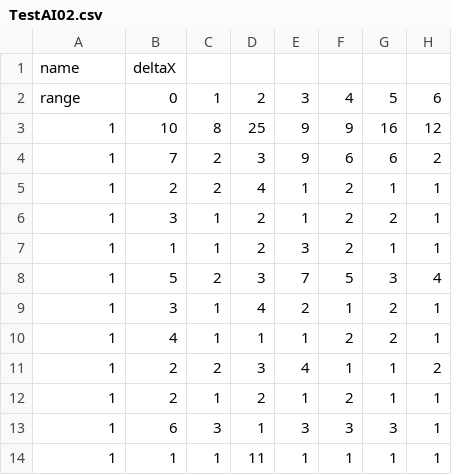
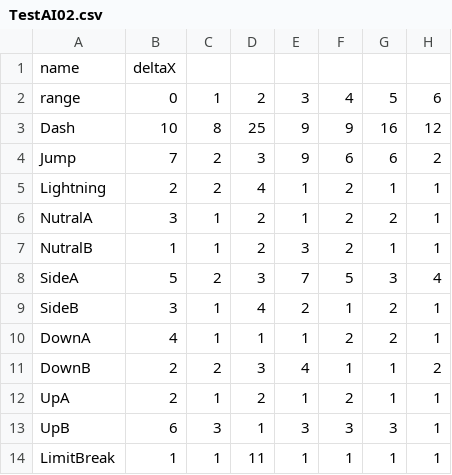
Before and after one commit to kentaro0901/Bouningen, a CSV file: Assets/Resources/TestAI02.csv, drawn as a sheet; only a part is shown; the diff names each change by its address in the sheet, - before the commit and + after, or states it on an @@ line.

```diff
--- a/Assets/Resources/TestAI02.csv
+++ b/Assets/Resources/TestAI02.csv
-A3: 1
+A3: Dash
-A4: 1
+A4: Jump
-A5: 1
+A5: Lightning
-A6: 1
+A6: NutralA
-A7: 1
+A7: NutralB
-A8: 1
+A8: SideA
-A9: 1
+A9: SideB
-A10: 1
+A10: DownA
-A11: 1
+A11: DownB
-A12: 1
+A12: UpA
-A13: 1
+A13: UpB
-A14: 1
+A14: LimitBreak
```
Also changed, not shown: 7 other files.
